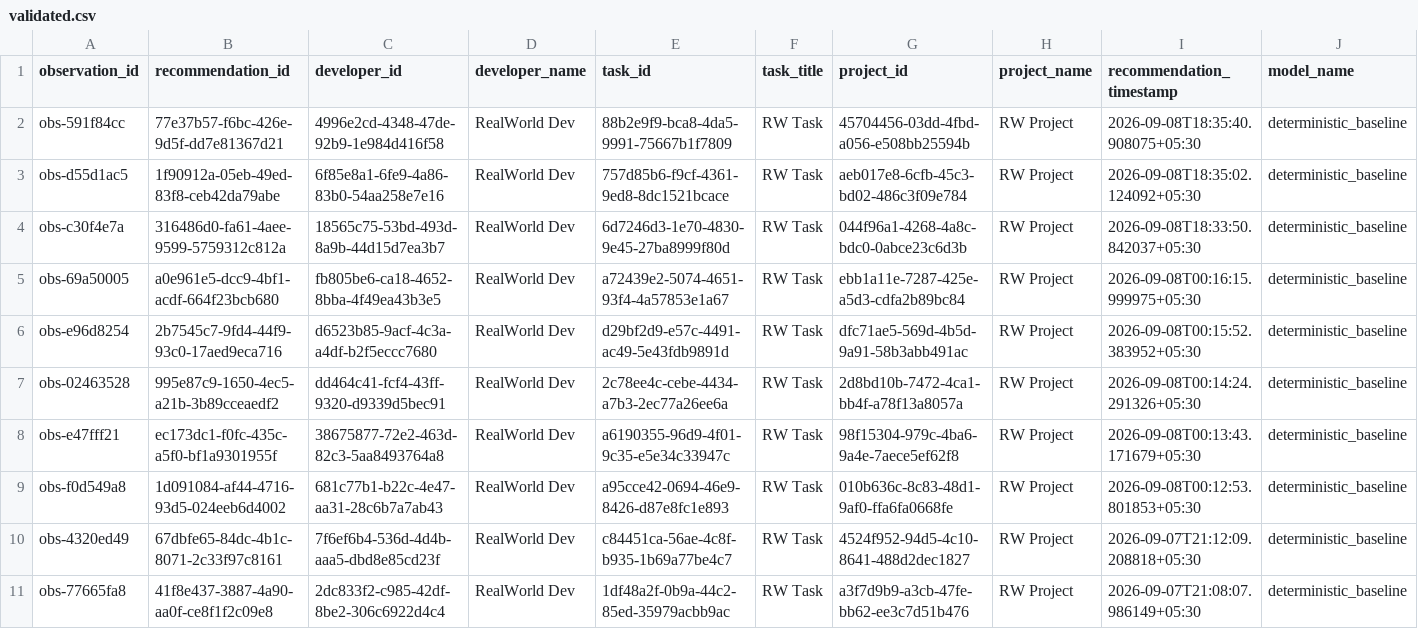
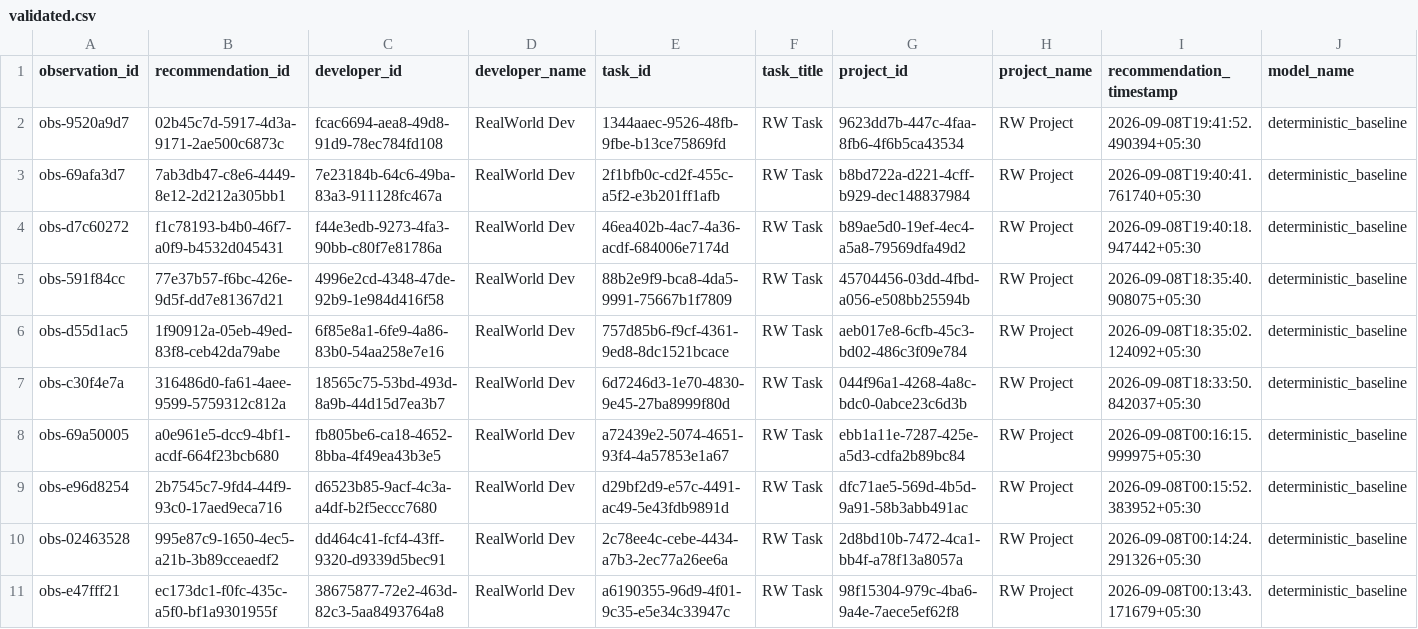
Before and after one commit to dharakoriya/developer-recommendation-ai, a CSV file: research/dataset/realworld/validated.csv, drawn as a sheet; only a part is shown; the shorter side is filled out with more unchanged rows; rows hold the shown columns only; the diff names each change by its address in the sheet, - before the commit and + after, or states it on an @@ line.

```diff
--- a/research/dataset/realworld/validated.csv
+++ b/research/dataset/realworld/validated.csv
+row 2: obs-9520a9d7 | 02b45c7d-5917-4d3a-9171-2ae500c6873c | fcac6694-aea8-49d8-91d9-78ec784fd108 | RealWorld Dev | 1344aaec-9526-48fb-9fbe-b13ce75869fd | RW Task | 9623dd7b-447c-4faa-8fb6-4f6b5ca43534 | RW Project | 2026-09-08T19:41:52.490394+05:30 | deterministic_baseline
+row 3: obs-69afa3d7 | 7ab3db47-c8e6-4449-8e12-2d212a305bb1 | 7e23184b-64c6-49ba-83a3-911128fc467a | RealWorld Dev | 2f1bfb0c-cd2f-455c-a5f2-e3b201ff1afb | RW Task | b8bd722a-d221-4cff-b929-dec148837984 | RW Project | 2026-09-08T19:40:41.761740+05:30 | deterministic_baseline
+row 4: obs-d7c60272 | f1c78193-b4b0-46f7-a0f9-b4532d045431 | f44e3edb-9273-4fa3-90bb-c80f7e81786a | RealWorld Dev | 46ea402b-4ac7-4a36-acdf-684006e7174d | RW Task | b89ae5d0-19ef-4ec4-a5a8-79569dfa49d2 | RW Project | 2026-09-08T19:40:18.947442+05:30 | deterministic_baseline
```
Also changed, not shown: research/dataset/realworld/labeled.csv, 26 other files.
